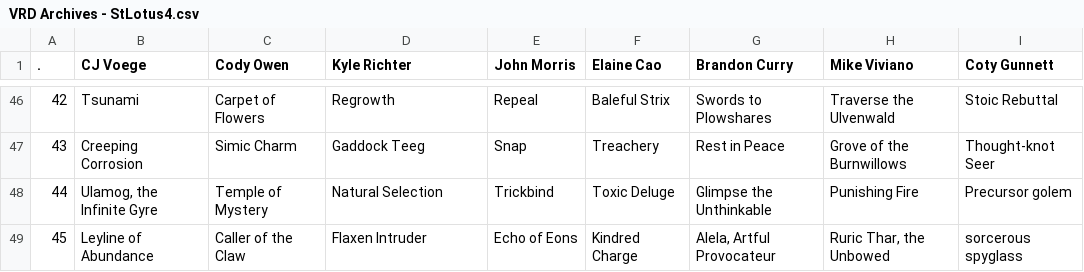
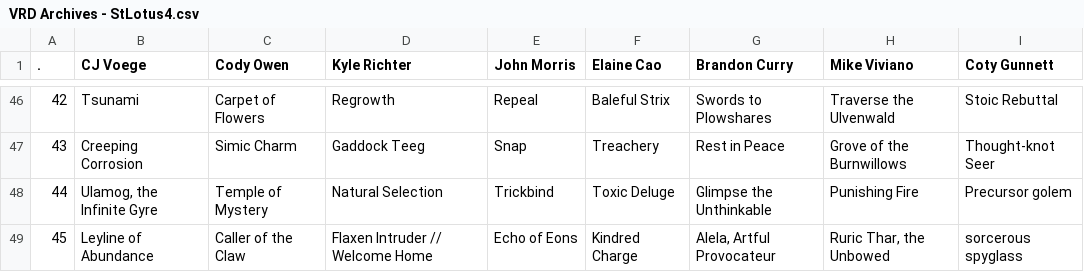
Before and after one commit to katerberg/9th-seed, a CSV file: drafts/VRD Archives - StLotus4.csv, drawn as a sheet; only a part is shown, gaps mark what is left out; the diff names each change by its address in the sheet, - before the commit and + after, or states it on an @@ line.

```diff
--- a/drafts/VRD Archives - StLotus4.csv
+++ b/drafts/VRD Archives - StLotus4.csv
-D49 (Kyle Richter): Flaxen Intruder
+D49 (Kyle Richter): Flaxen Intruder // Welcome Home
```
Also changed, not shown: drafts/VRD Archives - StLotus6.csv.
